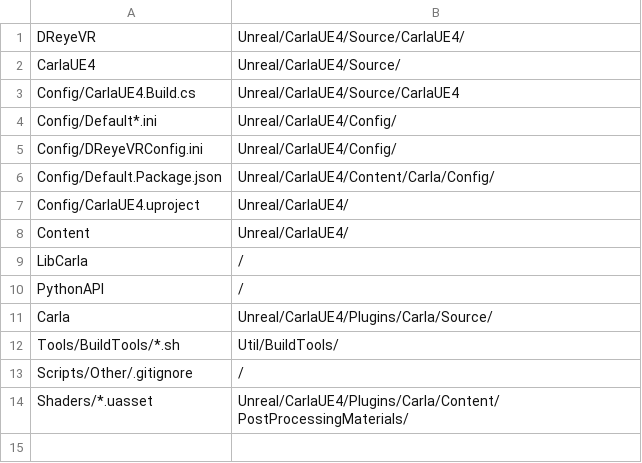
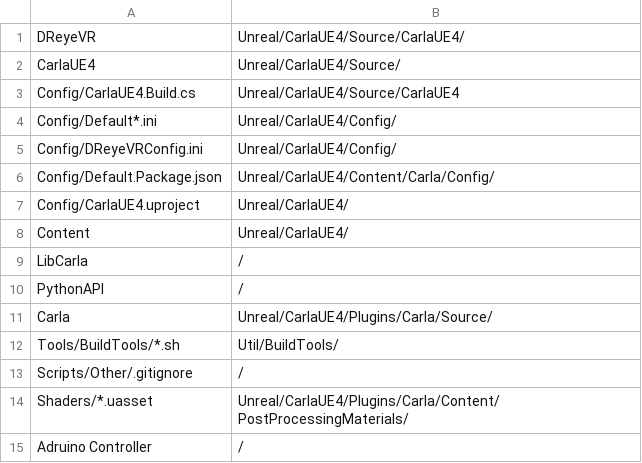
Before and after one commit to jemishGhoghari/eScooterSIM, a CSV file: Scripts/Paths/DReyeVR.csv, drawn as a sheet; the diff names each change by its address in the sheet, - before the commit and + after, or states it on an @@ line.

Commit message:
Added Arduino File for Arduino Vehicle Controller
Arduino file that reads data from Sensors and write to Serial Port in order to use it by eScooter Simulator

```diff
--- a/Scripts/Paths/DReyeVR.csv
+++ b/Scripts/Paths/DReyeVR.csv
+row 15: Adruino Controller | /
```
Also changed, not shown: 2 other files.
